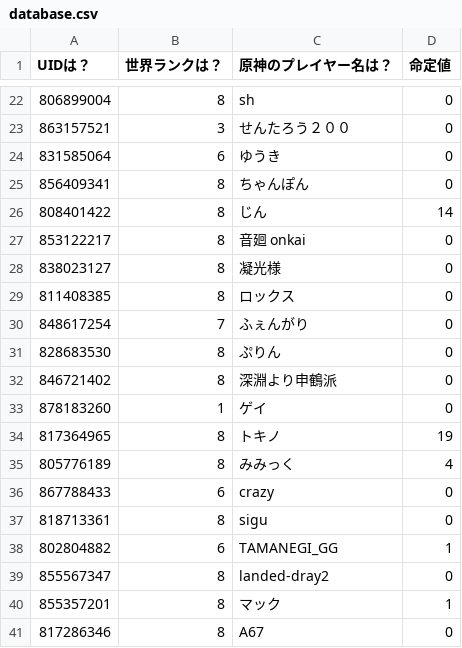
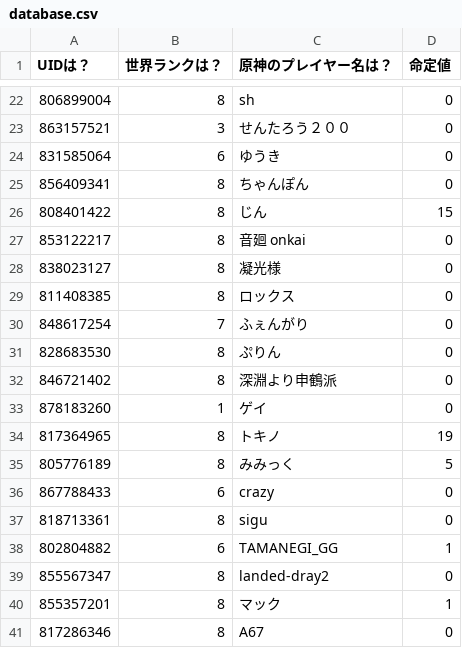
Before and after one commit to KuziLive/upload, a CSV file: database.csv, drawn as a sheet; only a part is shown, gaps mark what is left out.

```diff
--- a/database.csv
+++ b/database.csv
@@ -25,3 +25,3 @@
 "856409341","8","ちゃんぽん","0"
-"808401422","8","じん","14"
+"808401422","8","じん","15"
 "853122217","8","音廻 onkai","0"
@@ -34,3 +34,3 @@
 "817364965","8","トキノ","19"
-"805776189","8","みみっく","4"
+"805776189","8","みみっく","5"
 "867788433","6","crazy","0"
```
Also changed, not shown: 6 other files.
